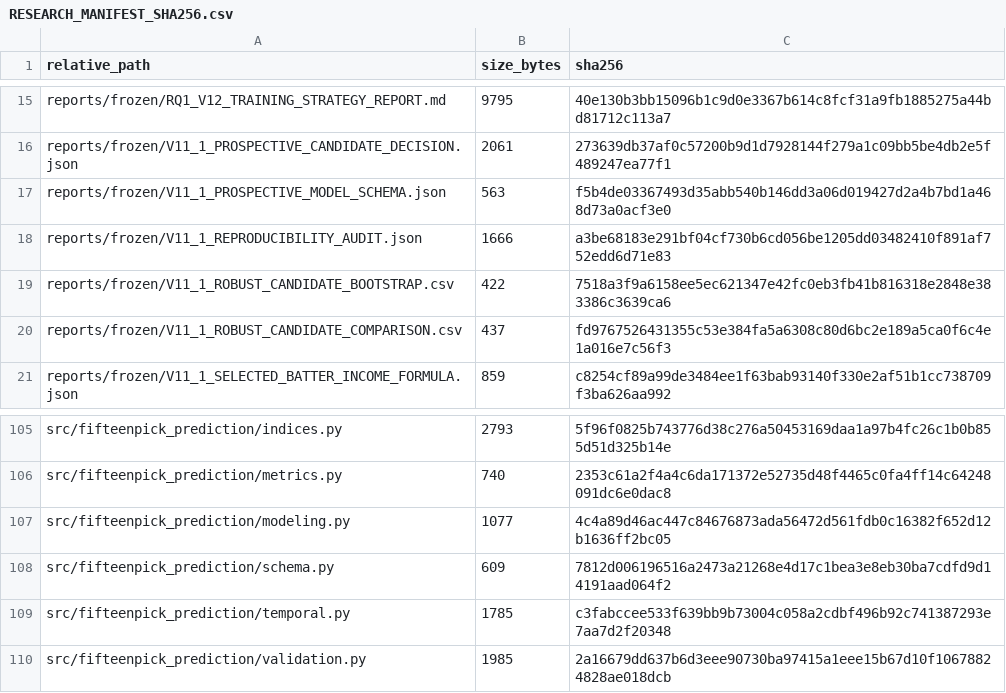
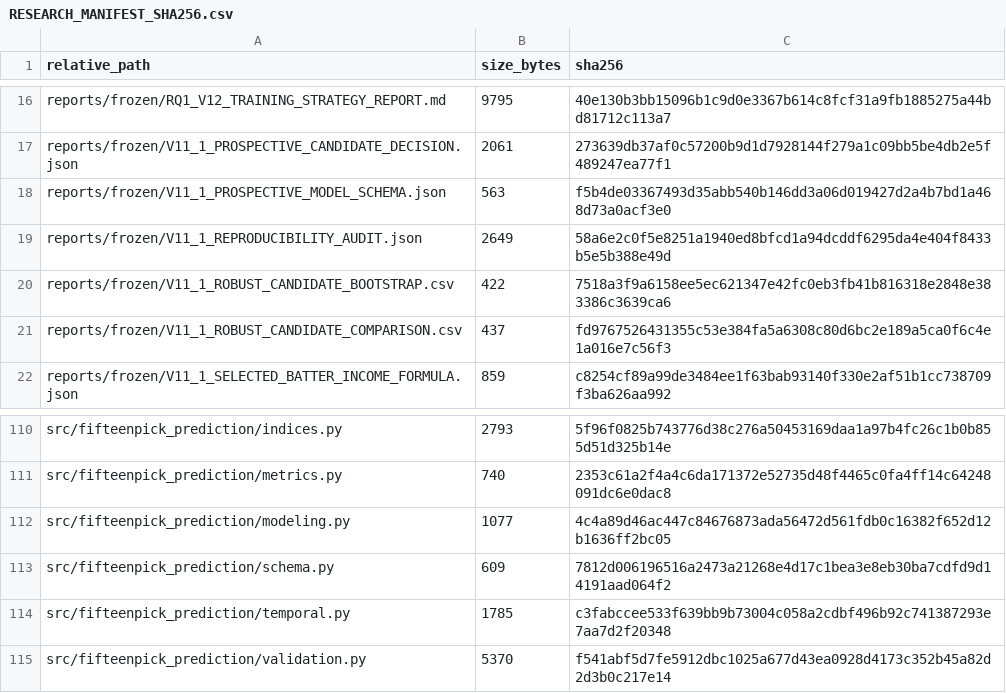
Before and after one commit to whwlgkqjxm/15pick-kbo-win-probability-modeling, a CSV file: artifacts/RESEARCH_MANIFEST_SHA256.csv, drawn as a sheet; only a part is shown, gaps mark what is left out; the diff covers the shown part only.

```diff
--- a/artifacts/RESEARCH_MANIFEST_SHA256.csv
+++ b/artifacts/RESEARCH_MANIFEST_SHA256.csv
@@ -17,3 +18,3 @@ reports/frozen/V11_1_PROSPECTIVE_CANDIDATE_DECISION.json,2061,273639db37af0c5720
 reports/frozen/V11_1_PROSPECTIVE_MODEL_SCHEMA.json,563,f5b4de03367493d35abb540b146dd3a06d019427d2a4b7bd1a468d73a0acf3e0
-reports/frozen/V11_1_REPRODUCIBILITY_AUDIT.json,1666,a3be68183e291bf04cf730b6cd056be1205dd03482410f891af752edd6d71e83
+reports/frozen/V11_1_REPRODUCIBILITY_AUDIT.json,2649,58a6e2c0f5e8251a1940ed8bfcd1a94dcddf6295da4e404f8433b5e5b388e49d
 reports/frozen/V11_1_ROBUST_CANDIDATE_BOOTSTRAP.csv,422,7518a3f9a6158ee5ec621347e42fc0eb3fb41b816318e2848e383386c3639ca6
@@ -109,2 +114,2 @@ src/fifteenpick_prediction/schema.py,609,7812d006196516a2473a21268e4d17c1bea3e8e
 src/fifteenpick_prediction/temporal.py,1785,c3fabccee533f639bb9b73004c058a2cdbf496b92c741387293e7aa7d2f20348
-src/fifteenpick_prediction/validation.py,1985,2a16679dd637b6d3eee90730ba97415a1eee15b67d10f10678824828ae018dcb
+src/fifteenpick_prediction/validation.py,5370,f541abf5d7fe5912dbc1025a677d43ea0928d4173c352b45a82d2d3b0c217e14
```
Also changed, not shown: 10 added rows, 5 removed rows and 8 edited cells elsewhere in this file, data/schema/modeling_dataset_schema.csv, 13 other files.
